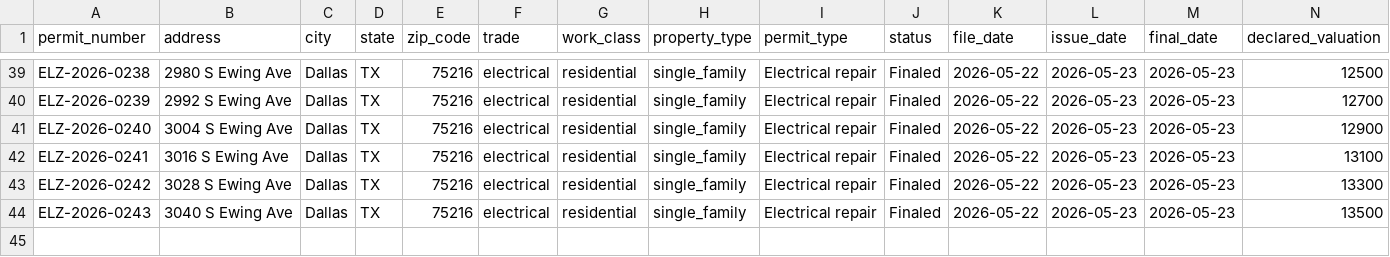
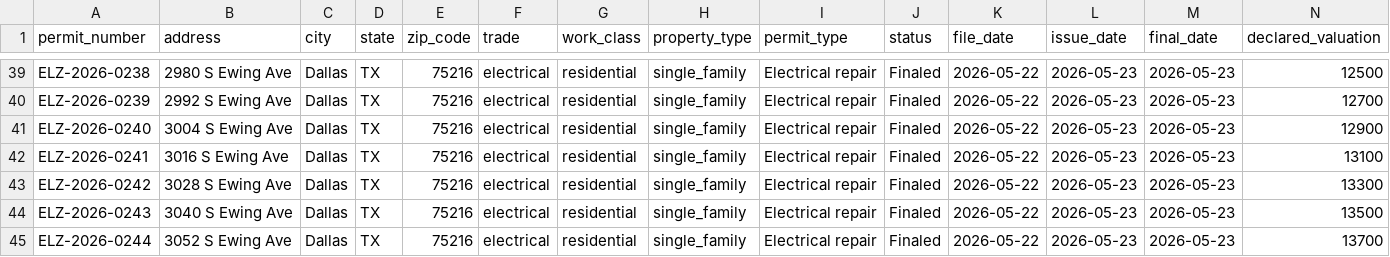
Before and after one commit to matthoffner/tuner-landing, a CSV file: generated/raw/dallas-electrician-import-sample-v2/permits.csv, drawn as a sheet; only a part is shown, gaps mark what is left out; rows hold the shown columns only; the diff names each change by its address in the sheet, - before the commit and + after, or states it on an @@ line.

```diff
--- a/generated/raw/dallas-electrician-import-sample-v2/permits.csv
+++ b/generated/raw/dallas-electrician-import-sample-v2/permits.csv
+row 45: ELZ-2026-0244 | 3052 S Ewing Ave | Dallas | TX | 75216 | electrical | residential | single_family | Electrical repair | Finaled | 2026-05-22 | 2026-05-23 | 2026-05-23 | 13700
```
Also changed, not shown: generated/raw/dallas-electrician-import-sample-v2/inspections.csv, 25 other files.
